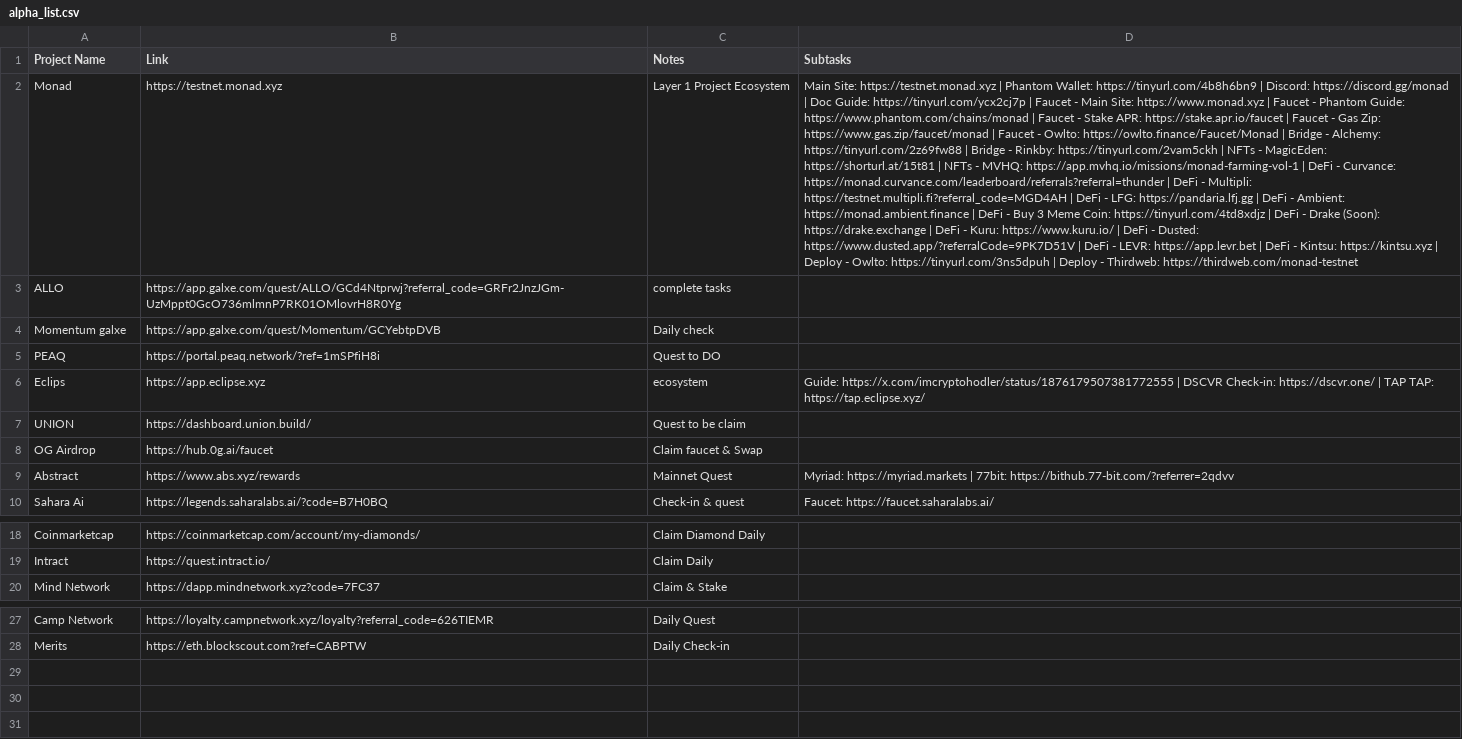
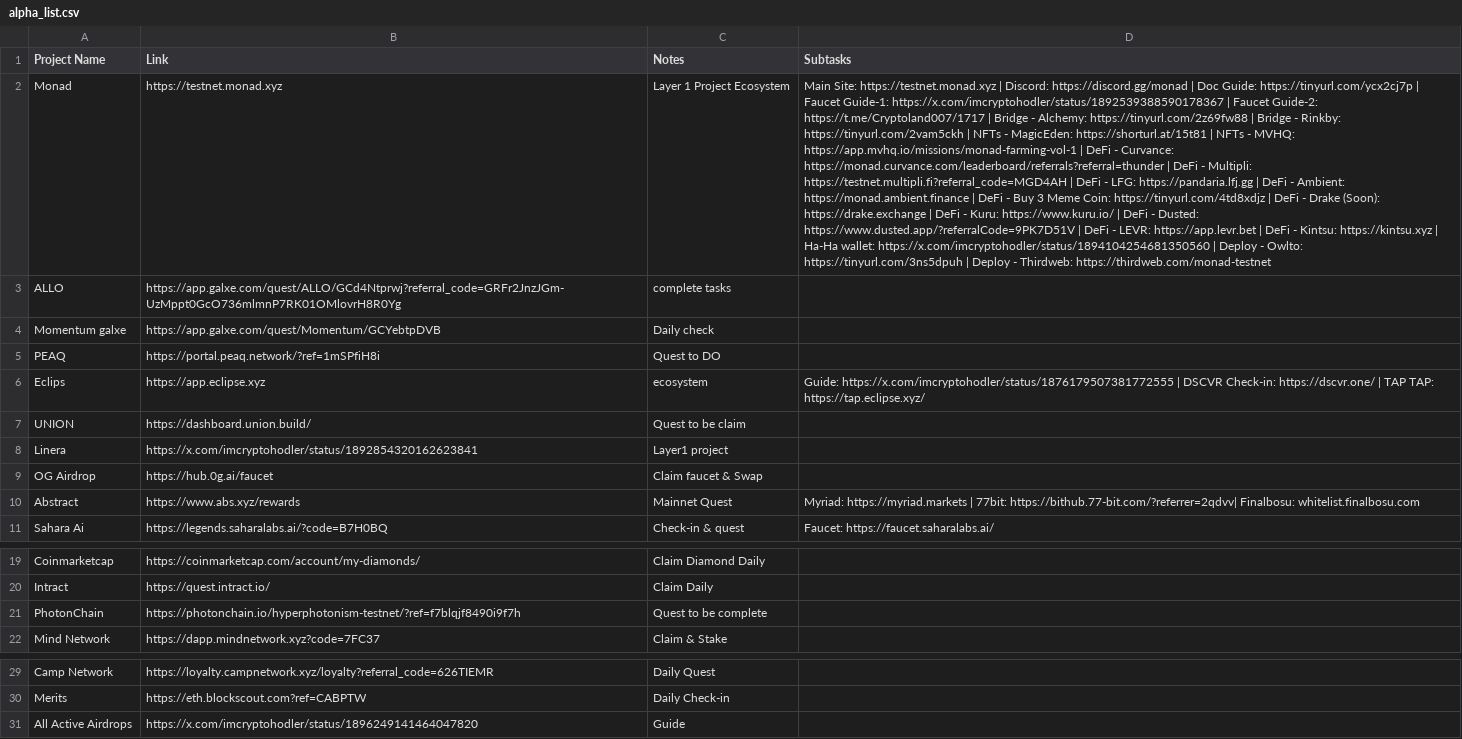
Before and after one commit to Trackko/trackko-airdrops, a CSV file: alpha_list.csv, drawn as a sheet; only a part is shown, gaps mark what is left out; addresses are those after the commit; the diff names each change by its address in the sheet, - before the commit and + after, or states it on an @@ line.

Commit message:
Update alpha_list.csv

```diff
--- a/alpha_list.csv
+++ b/alpha_list.csv
-D2 (Subtasks): …https://testnet.monad.xyz | Phantom Wallet: https://tinyurl.com/4b8h6bn9 | Discord: https://discord.gg/monad | Doc Guide: https://tinyurl.com/ycx2cj7p | Faucet - Main Site: https://www.monad.xyz | Faucet - Phantom Guide: https://www.phantom.com/chains/monad | Faucet - Stake APR: https://stake.apr.io/faucet | Faucet - Gas Zip: https://www.gas.zip/faucet/monad | Faucet - Owlto: https://owlto.finance/Faucet/Monad | Bridge - Alchemy: https://tinyurl.com/2z69fw88 | Bridge - Rinkby: https://tinyurl.com/2vam5ckh | NFTs - MagicEden: https://shorturl.at/15t81 | NFTs - MVHQ: https://app.mvhq.io/missions/monad-farming-vol-1 | DeFi - Curvance: https://monad.curvance.com/leaderboard/referrals?referral=thunder | DeFi - Multipli: https://testnet.multipli.fi?referral_code=MGD4AH | DeFi - LFG: https://pandaria.lfj.gg | DeFi - Ambient: https://monad.ambient.finance | DeFi - Buy 3 Meme Coin: https://tinyurl.com/4td8xdjz | DeFi - Drake (Soon): https://drake.exchange | DeFi - Kuru: https://www.kuru.io/ | DeFi - Dusted: https://www.dusted.app/?referralCode=9PK7D51V | DeFi - LEVR: https://app.levr.bet | DeFi - Kintsu: https://kintsu.xyz | Deploy…
+D2 (Subtasks): …https://testnet.monad.xyz | Discord: https://discord.gg/monad | Doc Guide: https://tinyurl.com/ycx2cj7p | Faucet Guide-1: https://x.com/imcryptohodler/status/1892539388590178367 | Faucet Guide-2: https://t.me/Cryptoland007/1717 | Bridge - Alchemy: https://tinyurl.com/2z69fw88 | Bridge - Rinkby: https://tinyurl.com/2vam5ckh | NFTs - MagicEden: https://shorturl.at/15t81 | NFTs - MVHQ: https://app.mvhq.io/missions/monad-farming-vol-1 | DeFi - Curvance: https://monad.curvance.com/leaderboard/referrals?referral=thunder | DeFi - Multipli: https://testnet.multipli.fi?referral_code=MGD4AH | DeFi - LFG: https://pandaria.lfj.gg | DeFi - Ambient: https://monad.ambient.finance | DeFi - Buy 3 Meme Coin: https://tinyurl.com/4td8xdjz | DeFi - Drake (Soon): https://drake.exchange | DeFi - Kuru: https://www.kuru.io/ | DeFi - Dusted: https://www.dusted.app/?referralCode=9PK7D51V | DeFi - LEVR: https://app.levr.bet | DeFi - Kintsu: https://kintsu.xyz | Ha-Ha wallet: https://x.com/imcryptohodler/status/1894104254681350560 | Deploy…
+row 8: Linera | https://x.com/imcryptohodler/status/1892854320162623841 | Layer1 project
-D10 (Subtasks): …| 77bit: https://bithub.77-bit.com/?referrer=2qdvv
+D10 (Subtasks): …| 77bit: https://bithub.77-bit.com/?referrer=2qdvv| Finalbosu: whitelist.finalbosu.com
+row 21: PhotonChain | https://photonchain.io/hyperphotonism-testnet/?ref=f7blqjf8490i9f7h | Quest to be complete
+row 31: All Active Airdrops | https://x.com/imcryptohodler/status/1896249141464047820 | Guide
```
